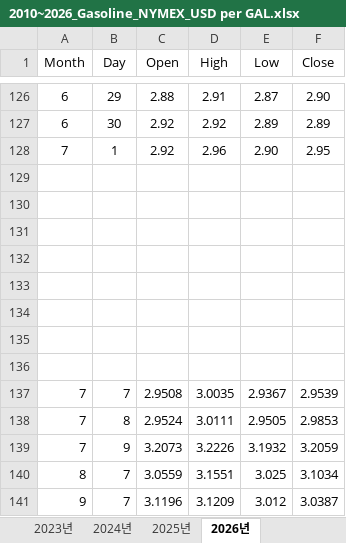
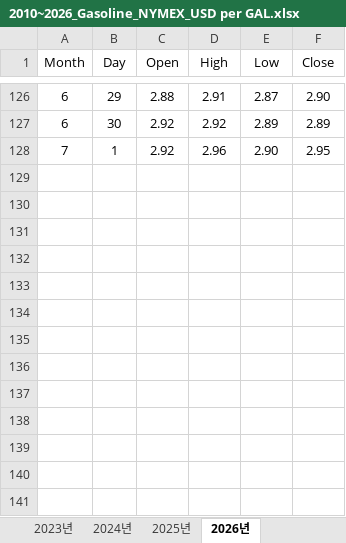
Before and after one commit to Jozosco/Nexus, an Excel workbook: data/raw/Trading Economics/Markets/Commodities/Energy/2010~2026_Gasoline_NYMEX_USD per GAL.xlsx, sheet 2026년, drawn as a sheet; only a part is shown, gaps mark what is left out; values as stored, in another font and other column widths than the file's, no borders; the diff names each change by its address in the sheet, - before the commit and + after, or states it on an @@ line.

```diff
--- a/data/raw/Trading Economics/Markets/Commodities/Energy/2010~2026_Gasoline_NYMEX_USD per GAL.xlsx (sheet 2026년)
+++ b/data/raw/Trading Economics/Markets/Commodities/Energy/2010~2026_Gasoline_NYMEX_USD per GAL.xlsx (sheet 2026년)
-row 129: (empty)
-row 130: (empty)
-row 131: (empty)
-row 132: (empty)
-row 133: (empty)
-row 134: (empty)
-row 135: (empty)
-row 136: (empty)
-row 137: 7 | 7 | 2.9508 | 3.0035 | 2.9367 | 2.9539
-row 138: 7 | 8 | 2.9524 | 3.0111 | 2.9505 | 2.9853
-row 139: 7 | 9 | 3.2073 | 3.2226 | 3.1932 | 3.2059
-row 140: 8 | 7 | 3.0559 | 3.1551 | 3.025 | 3.1034
-row 141: 9 | 7 | 3.1196 | 3.1209 | 3.012 | 3.0387
```
Also changed, not shown: data/raw/Trading Economics/Markets/Commodities/Energy/2010~2026_Ethanol_CBOT_USD Per Gallon.xlsx, data/raw/Trading Economics/Markets/Commodities/Energy/2010~2026_Heating Oil_NYMEX_USD Per Gallon.xlsx, 22 other files.
